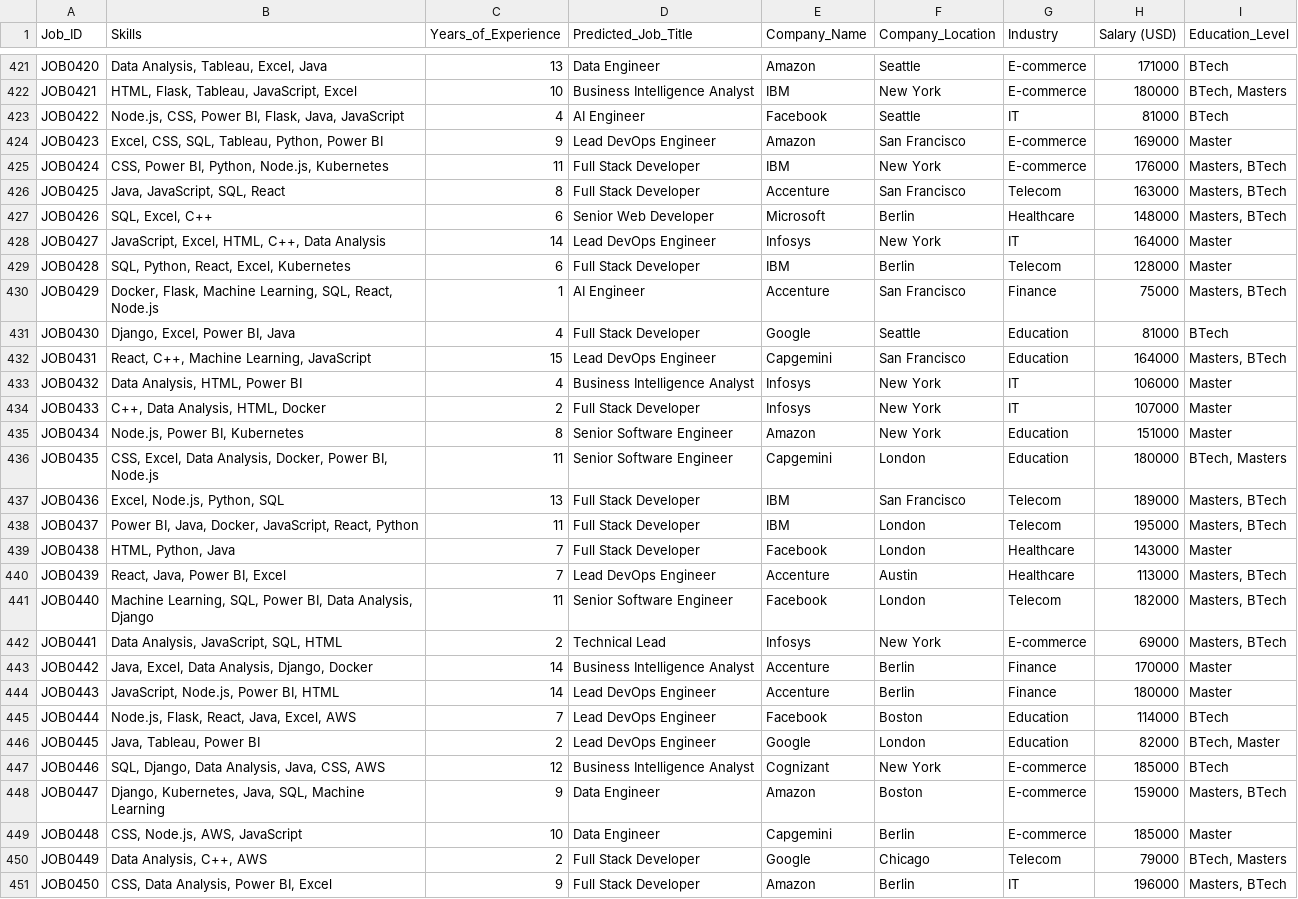
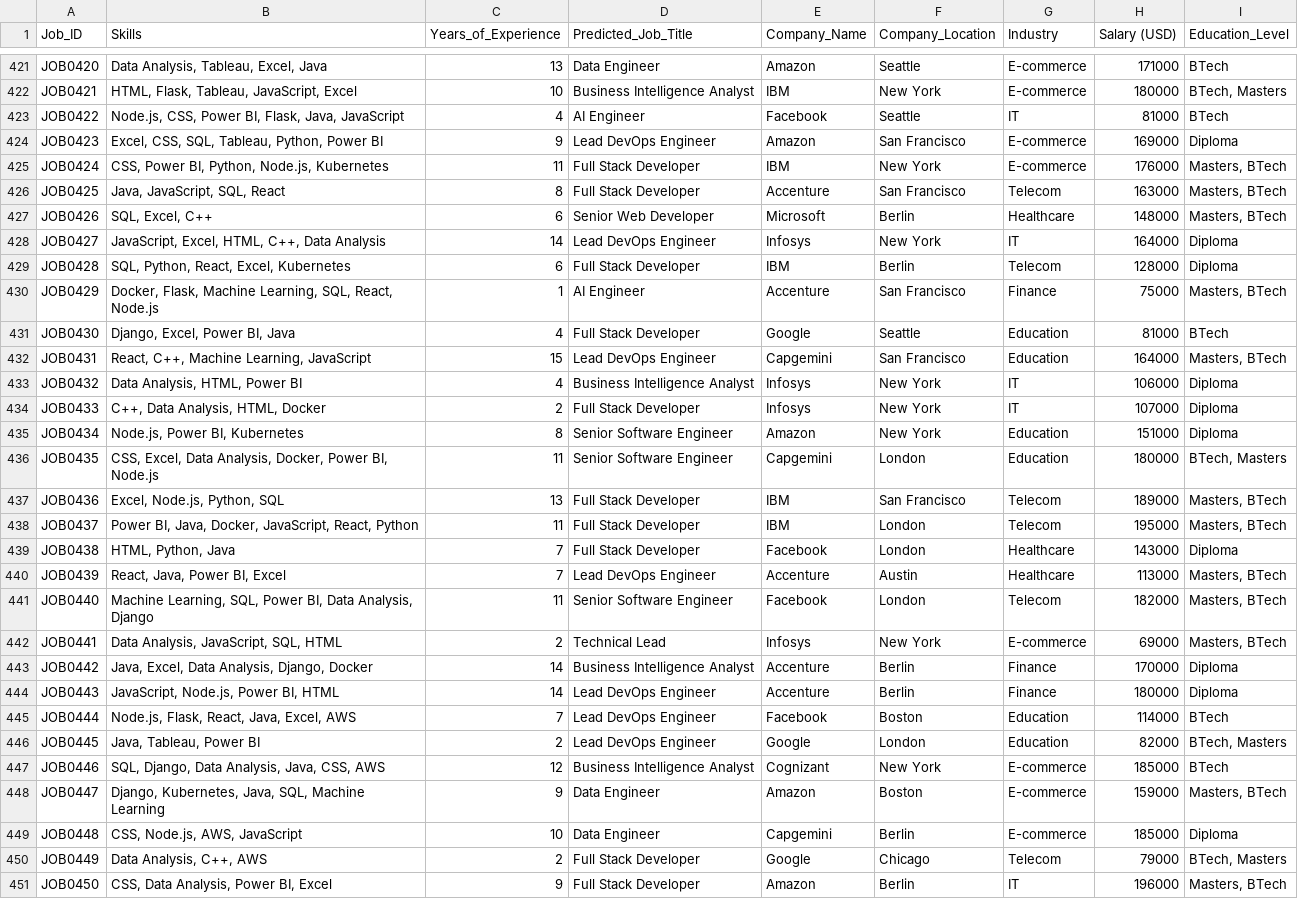
Before and after one commit to mohan-babu-doddapaneni/CareerPath, a CSV file: career_path_dataset.csv, drawn as a sheet; only a part is shown, gaps mark what is left out; the diff covers the shown part only.

Commit message:
Add files via upload

```diff
--- a/career_path_dataset.csv
+++ b/career_path_dataset.csv
@@ -423,3 +423,3 @@ JOB0421,"HTML, Flask, Tableau, JavaScript, Excel",10,Business Intelligence Analy
 JOB0422,"Node.js, CSS, Power BI, Flask, Java, JavaScript",4,AI Engineer,Facebook,Seattle,IT,81000,BTech
-JOB0423,"Excel, CSS, SQL, Tableau, Python, Power BI",9,Lead DevOps Engineer,Amazon,San Francisco,E-commerce,169000,Master
+JOB0423,"Excel, CSS, SQL, Tableau, Python, Power BI",9,Lead DevOps Engineer,Amazon,San Francisco,E-commerce,169000,Diploma
 JOB0424,"CSS, Power BI, Python, Node.js, Kubernetes",11,Full Stack Developer,IBM,New York,E-commerce,176000,"Masters, BTech"
@@ -427,4 +427,4 @@ JOB0425,"Java, JavaScript, SQL, React",8,Full Stack Developer,Accenture,San Fran
 JOB0426,"SQL, Excel, C++",6,Senior Web Developer,Microsoft,Berlin,Healthcare,148000,"Masters, BTech"
-JOB0427,"JavaScript, Excel, HTML, C++, Data Analysis",14,Lead DevOps Engineer,Infosys,New York,IT,164000,Master
-JOB0428,"SQL, Python, React, Excel, Kubernetes",6,Full Stack Developer,IBM,Berlin,Telecom,128000,Master
+JOB0427,"JavaScript, Excel, HTML, C++, Data Analysis",14,Lead DevOps Engineer,Infosys,New York,IT,164000,Diploma
+JOB0428,"SQL, Python, React, Excel, Kubernetes",6,Full Stack Developer,IBM,Berlin,Telecom,128000,Diploma
 JOB0429,"Docker, Flask, Machine Learning, SQL, React, Node.js",1,AI Engineer,Accenture,San Francisco,Finance,75000,"Masters, BTech"
@@ -432,5 +432,5 @@ JOB0430,"Django, Excel, Power BI, Java",4,Full Stack Developer,Google,Seattle,Ed
 JOB0431,"React, C++, Machine Learning, JavaScript",15,Lead DevOps Engineer,Capgemini,San Francisco,Education,164000,"Masters, BTech"
-JOB0432,"Data Analysis, HTML, Power BI",4,Business Intelligence Analyst,Infosys,New York,IT,106000,Master
-JOB0433,"C++, Data Analysis, HTML, Docker",2,Full Stack Developer,Infosys,New York,IT,107000,Master
-JOB0434,"Node.js, Power BI, Kubernetes",8,Senior Software Engineer,Amazon,New York,Education,151000,Master
+JOB0432,"Data Analysis, HTML, Power BI",4,Business Intelligence Analyst,Infosys,New York,IT,106000,Diploma
+JOB0433,"C++, Data Analysis, HTML, Docker",2,Full Stack Developer,Infosys,New York,IT,107000,Diploma
+JOB0434,"Node.js, Power BI, Kubernetes",8,Senior Software Engineer,Amazon,New York,Education,151000,Diploma
 JOB0435,"CSS, Excel, Data Analysis, Docker, Power BI, Node.js",11,Senior Software Engineer,Capgemini,London,Education,180000,"BTech, Masters"
@@ -438,3 +438,3 @@ JOB0436,"Excel, Node.js, Python, SQL",13,Full Stack Developer,IBM,San Francisco,
 JOB0437,"Power BI, Java, Docker, JavaScript, React, Python",11,Full Stack Developer,IBM,London,Telecom,195000,"Masters, BTech"
-JOB0438,"HTML, Python, Java",7,Full Stack Developer,Facebook,London,Healthcare,143000,Master
+JOB0438,"HTML, Python, Java",7,Full Stack Developer,Facebook,London,Healthcare,143000,Diploma
 JOB0439,"React, Java, Power BI, Excel",7,Lead DevOps Engineer,Accenture,Austin,Healthcare,113000,"Masters, BTech"
@@ -442,9 +442,9 @@ JOB0440,"Machine Learning, SQL, Power BI, Data Analysis, Django",11,Senior Softw
 JOB0441,"Data Analysis, JavaScript, SQL, HTML",2,Technical Lead,Infosys,New York,E-commerce,69000,"Masters, BTech"
-JOB0442,"Java, Excel, Data Analysis, Django, Docker",14,Business Intelligence Analyst,Accenture,Berlin,Finance,170000,Master
-JOB0443,"JavaScript, Node.js, Power BI, HTML",14,Lead DevOps Engineer,Accenture,Berlin,Finance,180000,Master
+JOB0442,"Java, Excel, Data Analysis, Django, Docker",14,Business Intelligence Analyst,Accenture,Berlin,Finance,170000,Diploma
+JOB0443,"JavaScript, Node.js, Power BI, HTML",14,Lead DevOps Engineer,Accenture,Berlin,Finance,180000,Diploma
 JOB0444,"Node.js, Flask, React, Java, Excel, AWS",7,Lead DevOps Engineer,Facebook,Boston,Education,114000,BTech
-JOB0445,"Java, Tableau, Power BI",2,Lead DevOps Engineer,Google,London,Education,82000,"BTech, Master"
+JOB0445,"Java, Tableau, Power BI",2,Lead DevOps Engineer,Google,London,Education,82000,"BTech, Masters"
 JOB0446,"SQL, Django, Data Analysis, Java, CSS, AWS",12,Business Intelligence Analyst,Cognizant,New York,E-commerce,185000,BTech
 JOB0447,"Django, Kubernetes, Java, SQL, Machine Learning",9,Data Engineer,Amazon,Boston,E-commerce,159000,"Masters, BTech"
-JOB0448,"CSS, Node.js, AWS, JavaScript",10,Data Engineer,Capgemini,Berlin,E-commerce,185000,Master
+JOB0448,"CSS, Node.js, AWS, JavaScript",10,Data Engineer,Capgemini,Berlin,E-commerce,185000,Diploma
 JOB0449,"Data Analysis, C++, AWS",2,Full Stack Developer,Google,Chicago,Telecom,79000,"BTech, Masters"
```
Also changed, not shown: 125 edited cells elsewhere in this file.
